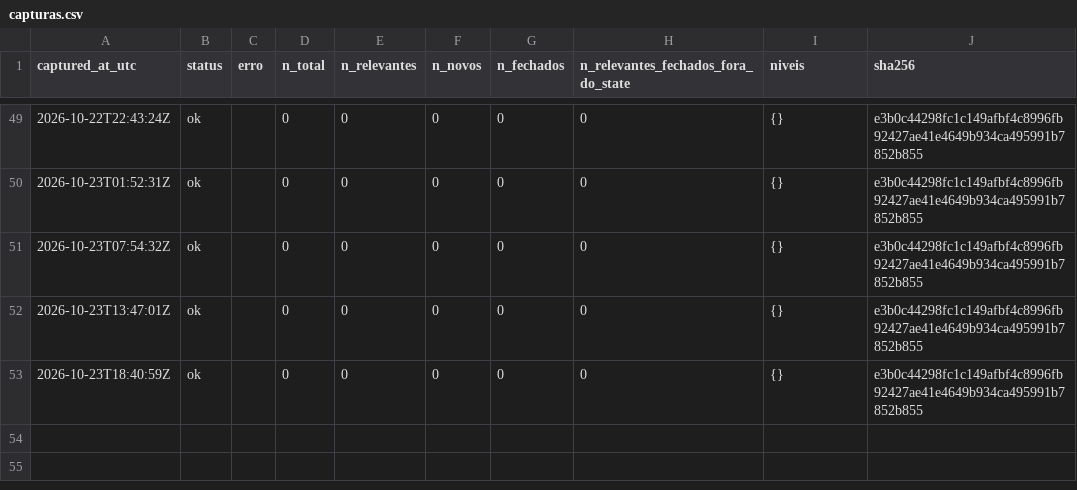
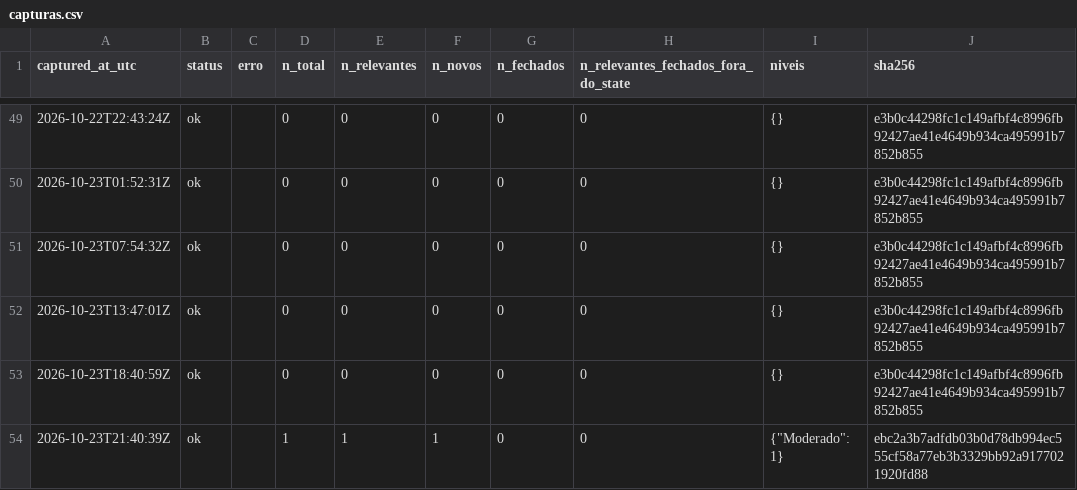
Before and after one commit to alvarocoutinho/crisis-dashboard, a CSV file: data/cemaden/capturas.csv, drawn as a sheet; only a part is shown, gaps mark what is left out.

```diff
--- a/data/cemaden/capturas.csv
+++ b/data/cemaden/capturas.csv
@@ -53 +53,2 @@ captured_at_utc,status,erro,n_total,n_relevantes,n_novos,n_fechados,n_relevantes
 2026-10-23T18:40:59Z,ok,,0,0,0,0,0,{},e3b0c44298fc1c149afbf4c8996fb92427ae41e4649b934ca495991b7852b855
+2026-10-23T21:40:39Z,ok,,1,1,1,0,0,"{""Moderado"": 1}",ebc2a3b7adfdb03b0d78db994ec555cf58a77eb3b3329bb92a9177021920fd88
```
Also changed, not shown: data/cemaden/alertas_observados.csv, 1 other file.
